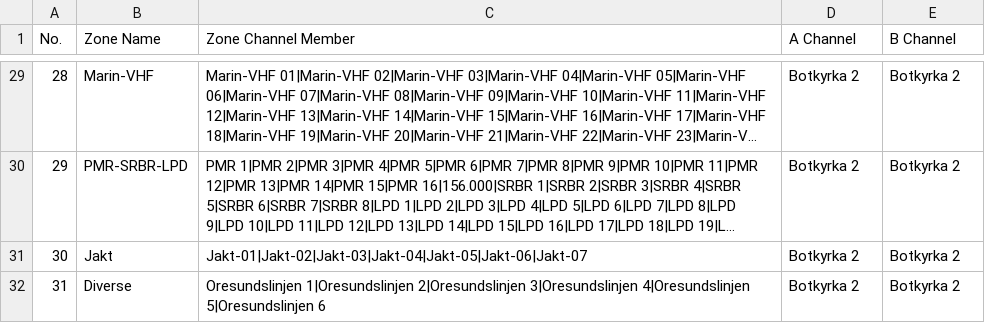
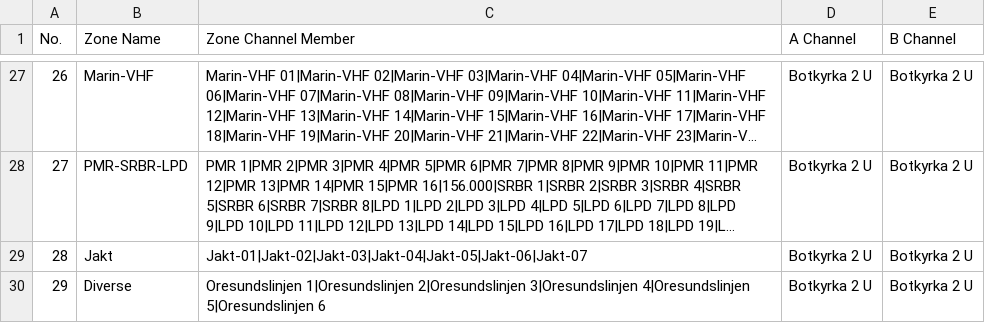
Before and after one commit to sm0rgm/at-d168uv, a CSV file: Zone.CSV, drawn as a sheet; only a part is shown, gaps mark what is left out; long unchanged cells end in …; addresses are those after the commit; the diff covers the shown part only; the diff names each change by its address in the sheet, - before the commit and + after, or states it on an @@ line.

```diff
--- a/Zone.CSV
+++ b/Zone.CSV
@@ column A (No.) renumbered from row 14 down @@
-D27:D30 (A Channel): Botkyrka 2
+D27:D30 (A Channel): Botkyrka 2 U
-E27:E30 (B Channel): Botkyrka 2
+E27:E30 (B Channel): Botkyrka 2 U
```
Also changed, not shown: 2 added rows, 4 removed rows and 68 edited cells elsewhere in this file.
